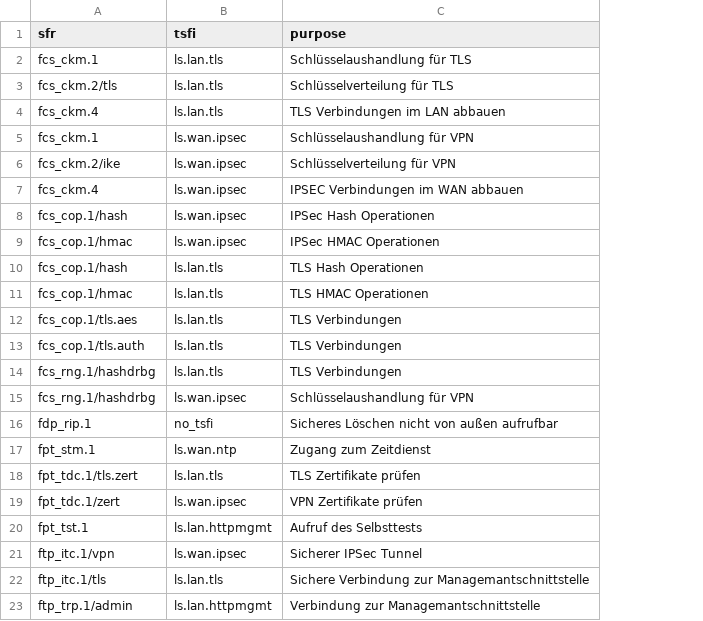
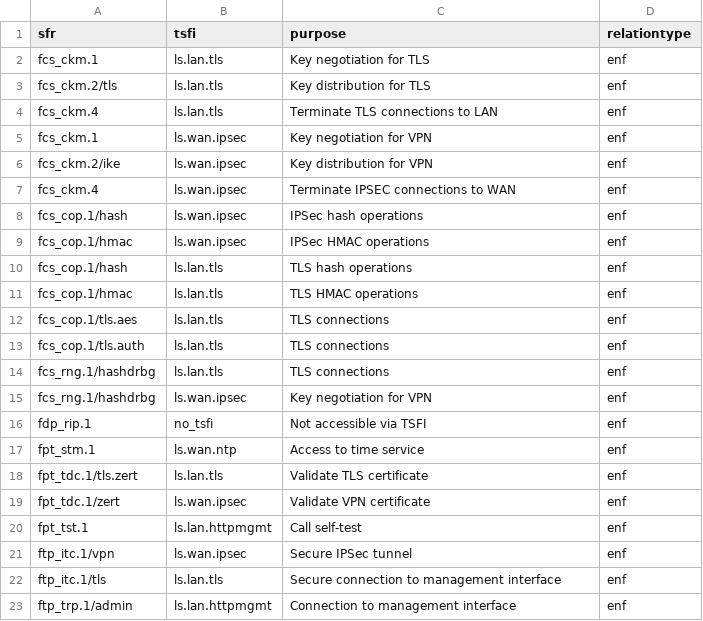
Before and after one commit to n-design/n-doc, a CSV file: common/test_db/sfr_tsfi.csv, drawn as a sheet; the diff names each change by its address in the sheet, - before the commit and + after, or states it on an @@ line.

```diff
--- a/common/test_db/sfr_tsfi.csv
+++ b/common/test_db/sfr_tsfi.csv
+column D (relationtype), rows 2-23: all enf
-C2 (purpose): Schlüsselaushandlung für TLS
+C2 (purpose): Key negotiation for TLS
-C3 (purpose): Schlüsselverteilung für TLS
+C3 (purpose): Key distribution for TLS
-C4 (purpose): TLS Verbindungen im LAN abbauen
+C4 (purpose): Terminate TLS connections to LAN
-C5 (purpose): Schlüsselaushandlung für VPN
+C5 (purpose): Key negotiation for VPN
-C6 (purpose): Schlüsselverteilung für VPN
+C6 (purpose): Key distribution for VPN
-C7 (purpose): IPSEC Verbindungen im WAN abbauen
+C7 (purpose): Terminate IPSEC connections to WAN
-C8 (purpose): IPSec Hash Operationen
+C8 (purpose): IPSec hash operations
-C9 (purpose): IPSec HMAC Operationen
+C9 (purpose): IPSec HMAC operations
-C10 (purpose): TLS Hash Operationen
+C10 (purpose): TLS hash operations
-C11 (purpose): TLS HMAC Operationen
+C11 (purpose): TLS HMAC operations
-C12:C14 (purpose): TLS Verbindungen
+C12:C14 (purpose): TLS connections
-C15 (purpose): Schlüsselaushandlung für VPN
+C15 (purpose): Key negotiation for VPN
-C16 (purpose): Sicheres Löschen nicht von außen aufrufbar
+C16 (purpose): Not accessible via TSFI
-C17 (purpose): Zugang zum Zeitdienst
+C17 (purpose): Access to time service
-C18 (purpose): TLS Zertifikate prüfen
+C18 (purpose): Validate TLS certificate
-C19 (purpose): VPN Zertifikate prüfen
+C19 (purpose): Validate VPN certificate
-C20 (purpose): Aufruf des Selbsttests
+C20 (purpose): Call self-test
-C21 (purpose): Sicherer IPSec Tunnel
+C21 (purpose): Secure IPSec tunnel
-C22 (purpose): Sichere Verbindung zur Managemantschnittstelle
+C22 (purpose): Secure connection to management interface
-C23 (purpose): Verbindung zur Managemantschnittstelle
+C23 (purpose): Connection to management interface
```
Also changed, not shown: common/db/sfr_tsfi.csv, common/db/tsfi.csv, 6 other files.
